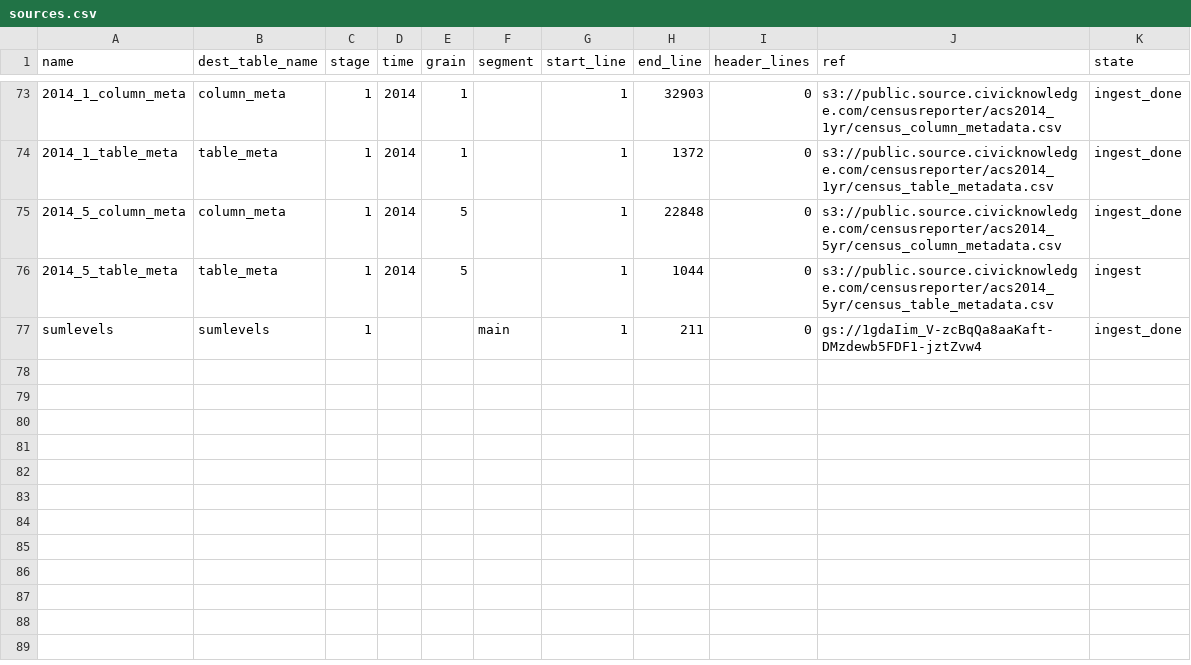
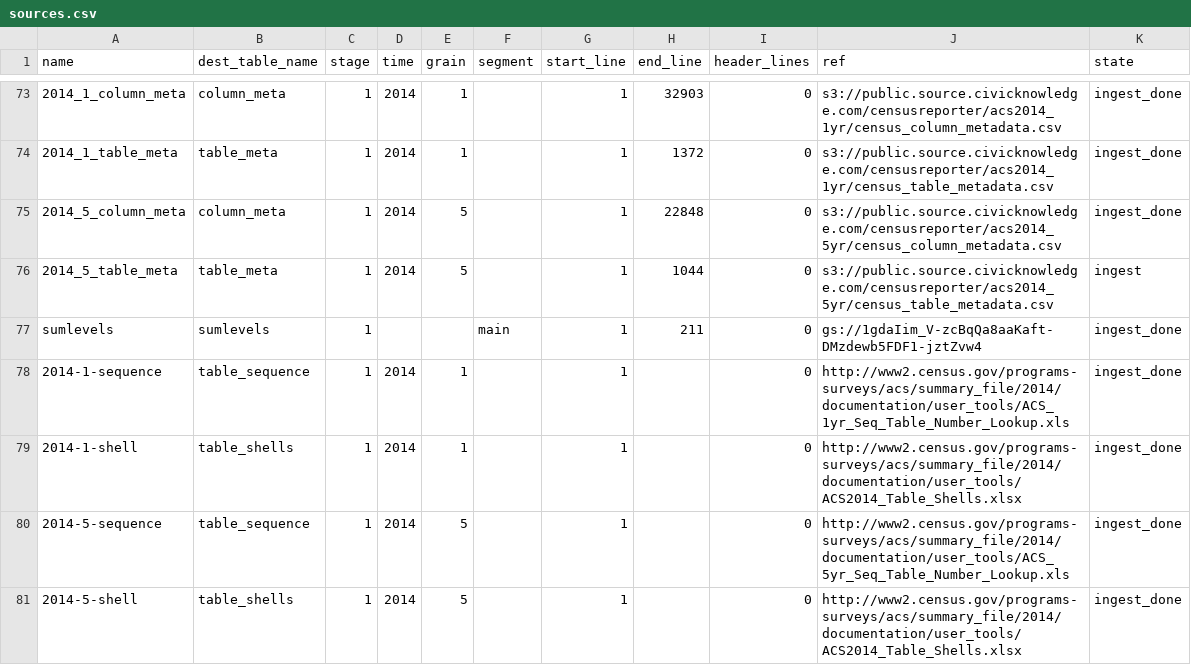
Before and after one commit to CivicKnowledge/census-bundles, a CSV file: census.gov/acs_geofile-schemas-2009e/sources.csv, drawn as a sheet; only a part is shown, gaps mark what is left out; the diff names each change by its address in the sheet, - before the commit and + after, or states it on an @@ line.

```diff
--- a/census.gov/acs_geofile-schemas-2009e/sources.csv
+++ b/census.gov/acs_geofile-schemas-2009e/sources.csv
+row 78: 2014-1-sequence | table_sequence | 1 | 2014 | 1 |  | 1 |  | 0 | http://www2.census.gov/programs-surveys/acs/summary_file/2014/documentation/user_tools/ACS_1yr_Seq_Table_Number_Lookup.xls | ingest_done
+row 79: 2014-1-shell | table_shells | 1 | 2014 | 1 |  | 1 |  | 0 | http://www2.census.gov/programs-surveys/acs/summary_file/2014/documentation/user_tools/ACS2014_Table_Shells.xlsx | ingest_done
+row 80: 2014-5-sequence | table_sequence | 1 | 2014 | 5 |  | 1 |  | 0 | http://www2.census.gov/programs-surveys/acs/summary_file/2014/documentation/user_tools/ACS_5yr_Seq_Table_Number_Lookup.xls | ingest_done
+row 81: 2014-5-shell | table_shells | 1 | 2014 | 5 |  | 1 |  | 0 | http://www2.census.gov/programs-surveys/acs/summary_file/2014/documentation/user_tools/ACS2014_Table_Shells.xlsx | ingest_done
```
Also changed, not shown: census.gov/acs-geofile-2014/sources.csv, 5 other files.
